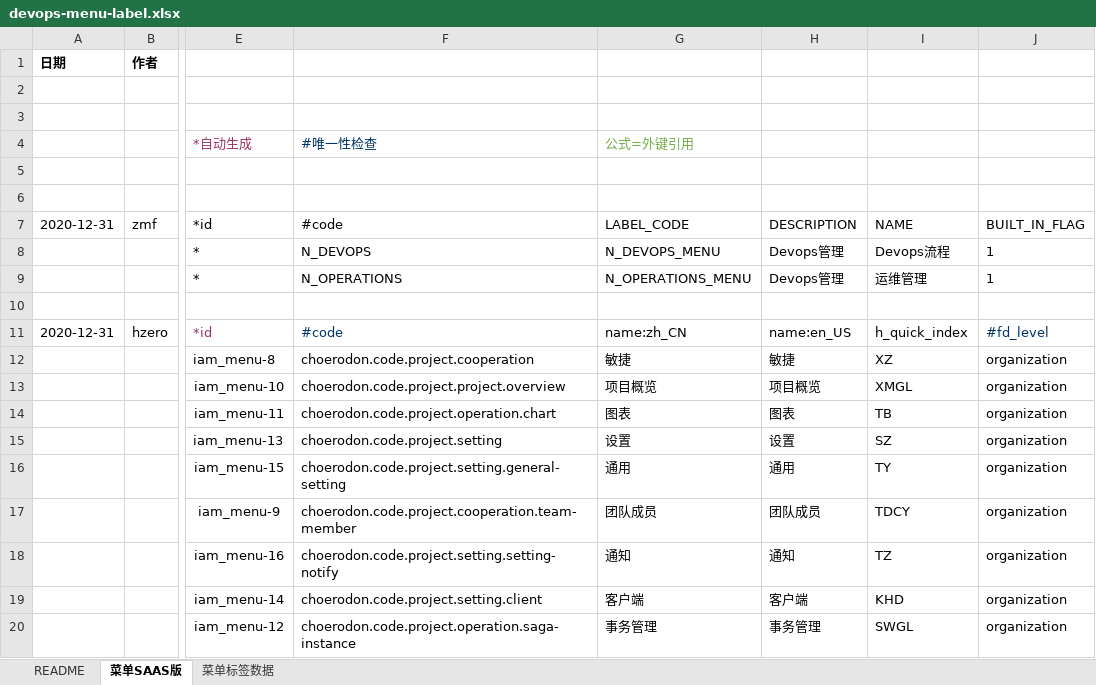
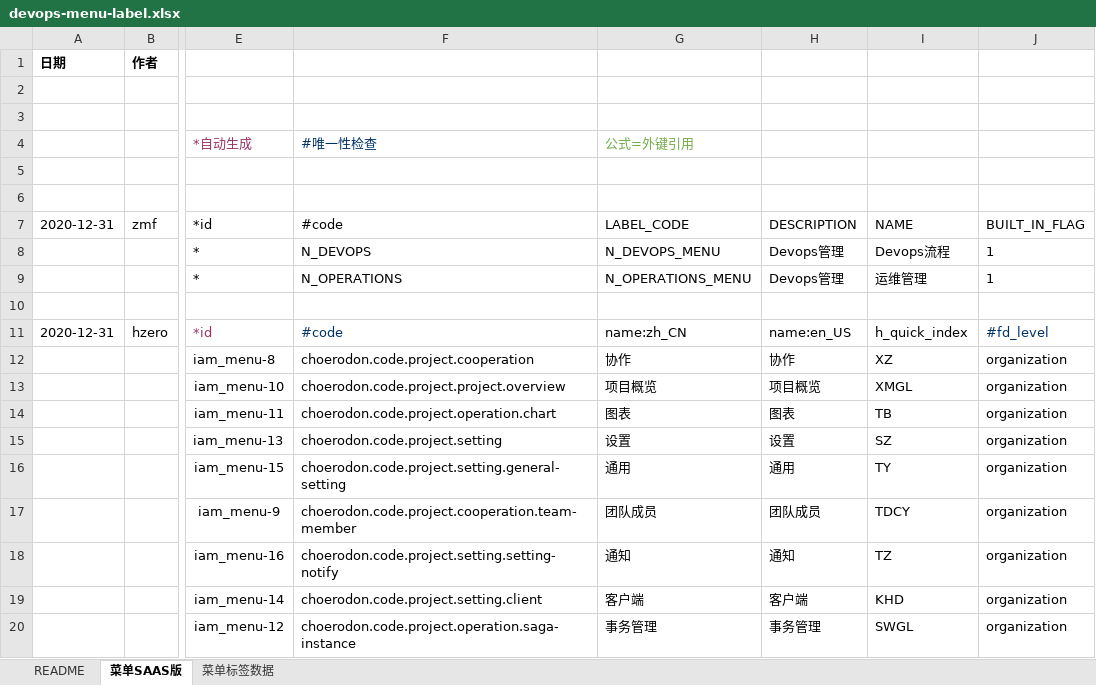
Before and after one commit to open-hand/devops-service, an Excel workbook: src/main/resources/script/db/init-data/devops_service/hzero_platform/devops-menu-label.xlsx, sheet 菜单SAAS版, drawn as a sheet; only a part is shown, gaps mark what is left out; values as stored, in another font and other column widths than the file's, no borders; the diff names each change by its address in the sheet, - before the commit and + after, or states it on an @@ line.

```diff
--- a/src/main/resources/script/db/init-data/devops_service/hzero_platform/devops-menu-label.xlsx (sheet 菜单SAAS版)
+++ b/src/main/resources/script/db/init-data/devops_service/hzero_platform/devops-menu-label.xlsx (sheet 菜单SAAS版)
-G12: 敏捷
+G12: 协作
-H12: 敏捷
+H12: 协作
```
Also changed, not shown: src/main/resources/script/db/init-data/devops_service/hzero_platform/hzero-menu-user-role-label.xlsx.
